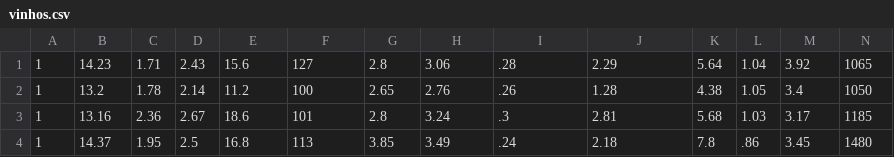
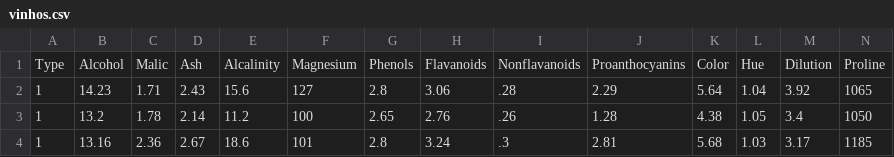
Before and after one commit to RodrigoKasama/RRepo-PPA, a CSV file: Teste1/vinhos.csv, drawn as a sheet; only a part is shown; the shorter side is filled out with more unchanged rows.

```diff
--- a/Teste1/vinhos.csv
+++ b/Teste1/vinhos.csv
@@ -1 +1,2 @@
+"Type","Alcohol","Malic","Ash","Alcalinity","Magnesium","Phenols","Flavanoids","Nonflavanoids","Proanthocyanins","Color","Hue","Dilution","Proline"
 1,14.23,1.71,2.43,15.6,127,2.8,3.06,.28,2.29,5.64,1.04,3.92,1065
```
Also changed, not shown: 6 other files.
